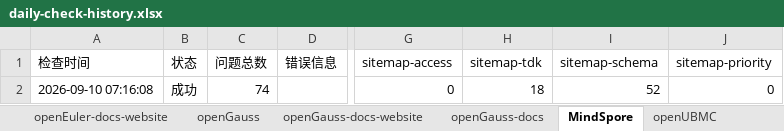
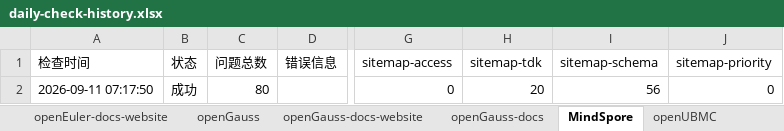
Before and after one commit to opensourceways/daily-check-workflow, an Excel workbook: daily-check-history.xlsx, sheet MindSpore, drawn as a sheet; only a part is shown, gaps mark what is left out; values as stored, in another font and other column widths than the file's, no borders; the diff names each change by its address in the sheet, - before the commit and + after, or states it on an @@ line.

```diff
--- a/daily-check-history.xlsx (sheet MindSpore)
+++ b/daily-check-history.xlsx (sheet MindSpore)
-A2 (检查时间): 2026-09-10 07:16:08
+A2 (检查时间): 2026-09-11 07:17:50
-C2 (问题总数): 74
+C2 (问题总数): 80
-H2 (sitemap-tdk): 18
+H2 (sitemap-tdk): 20
-I2 (sitemap-schema): 52
+I2 (sitemap-schema): 56
```
Also changed, not shown: sheet HiFloat, sheet openUBMC, sheet openEuler-docs, sheet openEuler-docs-website, sheet openGauss-docs-website, sheet openGauss-docs, 2 more sheets.
